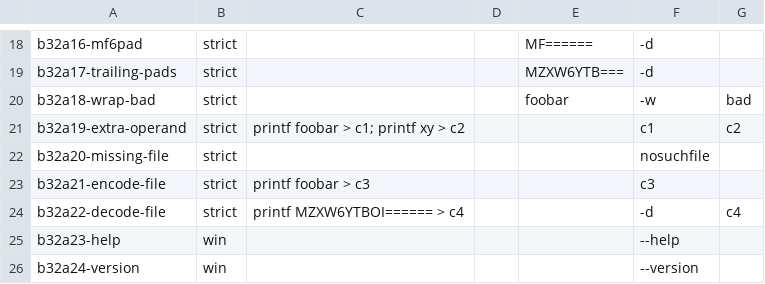
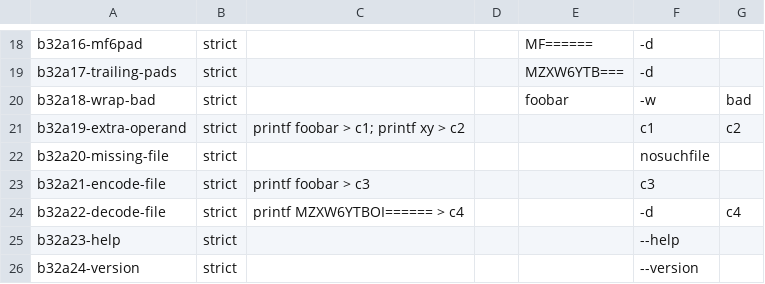
Before and after one commit to unixwin/WinuxCmd, a TSV file: rust2/gate/cases/base32.tsv, drawn as a sheet; only a part is shown, gaps mark what is left out.

```diff
--- a/rust2/gate/cases/base32.tsv
+++ b/rust2/gate/cases/base32.tsv
@@ -24,3 +24,3 @@ b32a21-encode-file	strict	printf foobar > c3			c3
 b32a22-decode-file	strict	printf MZXW6YTBOI====== > c4			-d	c4
-b32a23-help	win				--help
-b32a24-version	win				--version
+b32a23-help	strict				--help
+b32a24-version	strict				--version
```
Also changed, not shown: rust2/gate/cases/b2sum.tsv, rust2/gate/cases/base64.tsv, 11 other files.
